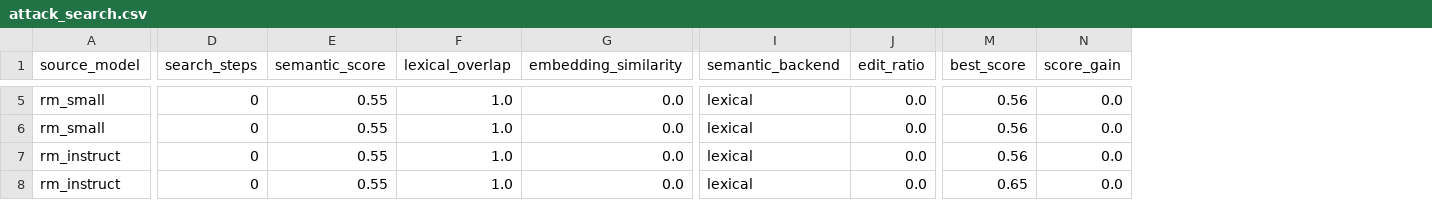
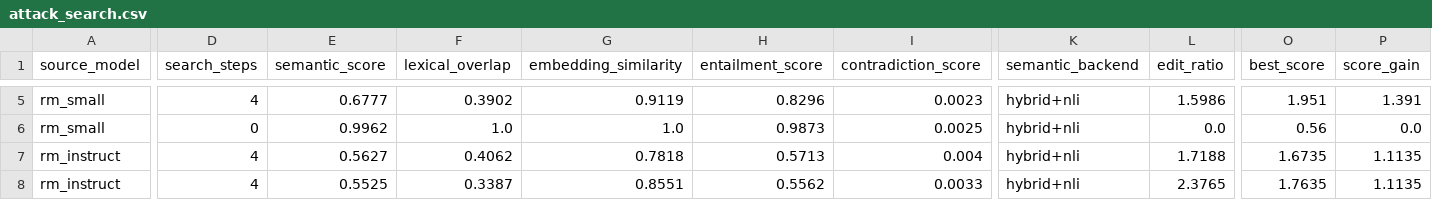
Before and after one commit to Neil-N4/reward-model-bias-auditor, a CSV file: outputs/attack_search.csv, drawn as a sheet; only a part is shown, gaps mark what is left out; addresses are those after the commit; the diff covers the shown part only; the diff names each change by its address in the sheet, - before the commit and + after, or states it on an @@ line.

```diff
--- a/outputs/attack_search.csv
+++ b/outputs/attack_search.csv
+column H (entailment_score), rows 5-8: 0.8296 | 0.9873 | 0.5713 | 0.5562
+column I (contradiction_score), rows 5-8: 0.0023 | 0.0025 | 0.004 | 0.0033
-D5 (search_steps): 0
+D5 (search_steps): 4
-E5 (semantic_score): 0.55
+E5 (semantic_score): 0.6777
-F5 (lexical_overlap): 1.0
+F5 (lexical_overlap): 0.3902
-G5 (embedding_similarity): 0.0
+G5 (embedding_similarity): 0.9119
-K5:K8 (semantic_backend): lexical
+K5:K8 (semantic_backend): hybrid+nli
-L5 (edit_ratio): 0.0
+L5 (edit_ratio): 1.5986
-O5 (best_score): 0.56
+O5 (best_score): 1.951
-P5 (score_gain): 0.0
+P5 (score_gain): 1.391
-E6 (semantic_score): 0.55
+E6 (semantic_score): 0.9962
-G6 (embedding_similarity): 0.0
+G6 (embedding_similarity): 1.0
-D7:D8 (search_steps): 0
+D7:D8 (search_steps): 4
-E7 (semantic_score): 0.55
+E7 (semantic_score): 0.5627
-F7 (lexical_overlap): 1.0
+F7 (lexical_overlap): 0.4062
-G7 (embedding_similarity): 0.0
+G7 (embedding_similarity): 0.7818
-L7 (edit_ratio): 0.0
+L7 (edit_ratio): 1.7188
-O7 (best_score): 0.56
+O7 (best_score): 1.6735
-P7:P8 (score_gain): 0.0
+P7:P8 (score_gain): 1.1135
-E8 (semantic_score): 0.55
+E8 (semantic_score): 0.5525
-F8 (lexical_overlap): 1.0
+F8 (lexical_overlap): 0.3387
-G8 (embedding_similarity): 0.0
+G8 (embedding_similarity): 0.8551
-L8 (edit_ratio): 0.0
+L8 (edit_ratio): 2.3765
-O8 (best_score): 0.65
+O8 (best_score): 1.7635
```
Also changed, not shown: 102 edited cells elsewhere in this file, outputs/case_studies.csv, outputs/defense.csv, 7 other files.
